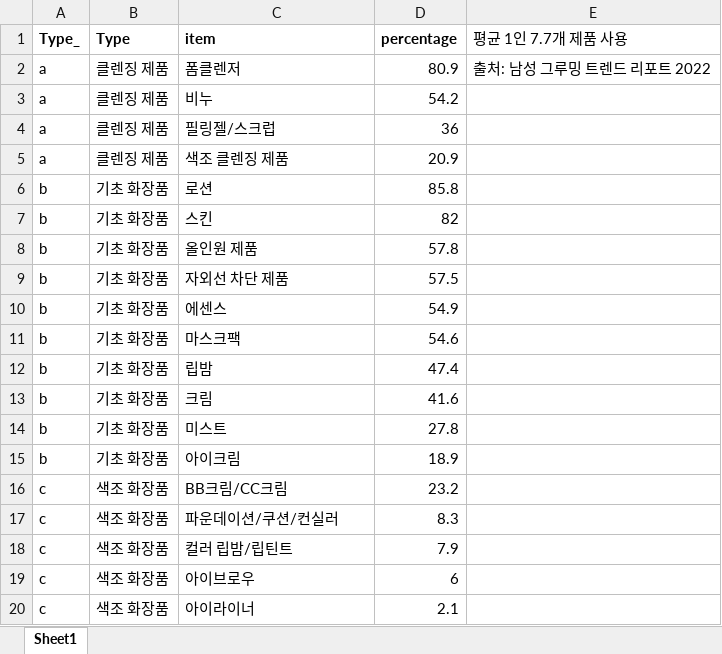
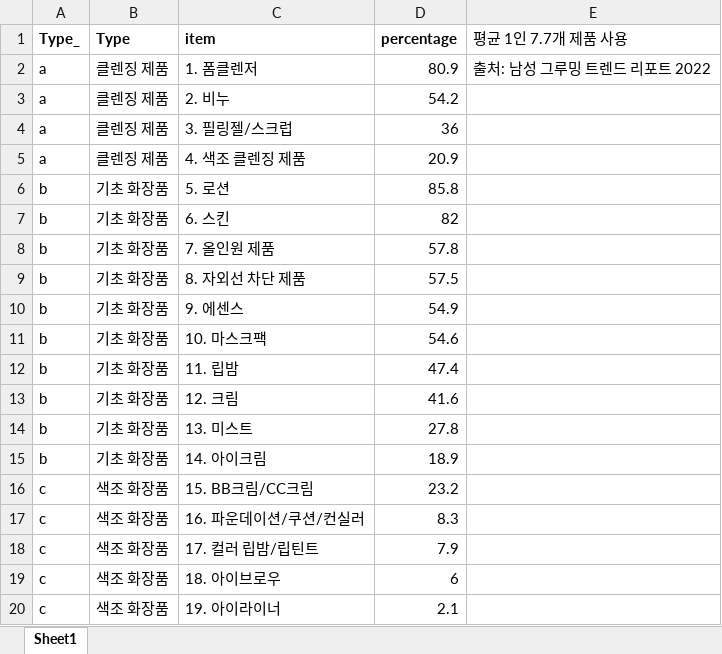
Before and after one commit to ban9uri/Grooming-Analysis, an Excel workbook: data/제품 사용 경험 (가로 막대그래프).xlsx, sheet Sheet1, drawn as a sheet; values as stored, in another font and other column widths than the file's, no borders; the diff names each change by its address in the sheet, - before the commit and + after, or states it on an @@ line.

```diff
--- a/data/제품 사용 경험 (가로 막대그래프).xlsx (sheet Sheet1)
+++ b/data/제품 사용 경험 (가로 막대그래프).xlsx (sheet Sheet1)
-C2 (item): 폼클렌저
+C2 (item): 1. 폼클렌저
-C3 (item): 비누
+C3 (item): 2. 비누
-C4 (item): 필링젤/스크럽
+C4 (item): 3. 필링젤/스크럽
-C5 (item): 색조 클렌징 제품
+C5 (item): 4. 색조 클렌징 제품
-C6 (item): 로션
+C6 (item): 5. 로션
-C7 (item): 스킨
+C7 (item): 6. 스킨
-C8 (item): 올인원 제품
+C8 (item): 7. 올인원 제품
-C9 (item): 자외선 차단 제품
+C9 (item): 8. 자외선 차단 제품
-C10 (item): 에센스
+C10 (item): 9. 에센스
-C11 (item): 마스크팩
+C11 (item): 10. 마스크팩
-C12 (item): 립밤
+C12 (item): 11. 립밤
-C13 (item): 크림
+C13 (item): 12. 크림
-C14 (item): 미스트
+C14 (item): 13. 미스트
-C15 (item): 아이크림
+C15 (item): 14. 아이크림
-C16 (item): BB크림/CC크림
+C16 (item): 15. BB크림/CC크림
-C17 (item): 파운데이션/쿠션/컨실러
+C17 (item): 16. 파운데이션/쿠션/컨실러
-C18 (item): 컬러 립밤/립틴트
+C18 (item): 17. 컬러 립밤/립틴트
-C19 (item): 아이브로우
+C19 (item): 18. 아이브로우
-C20 (item): 아이라이너
+C20 (item): 19. 아이라이너
```
Also changed, not shown: data/남성 외모 관리 방법 (가로 막대그래프).xlsx, 1 other file.
